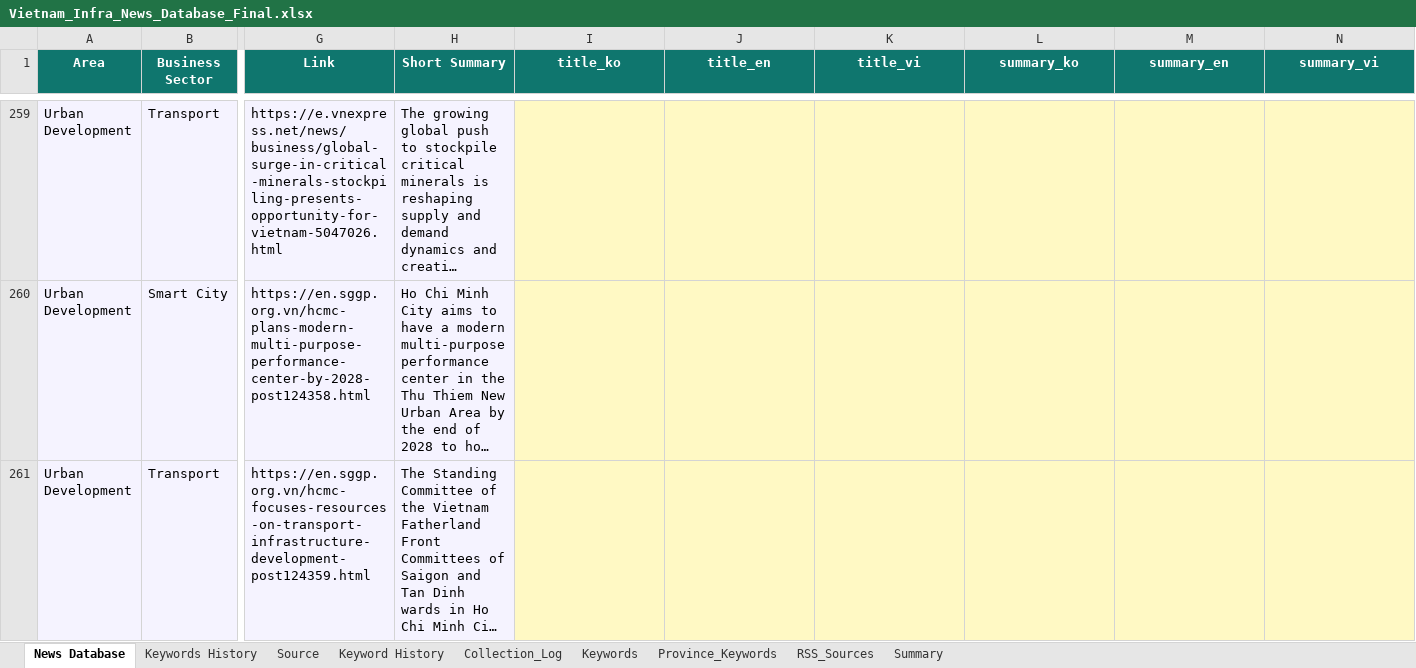
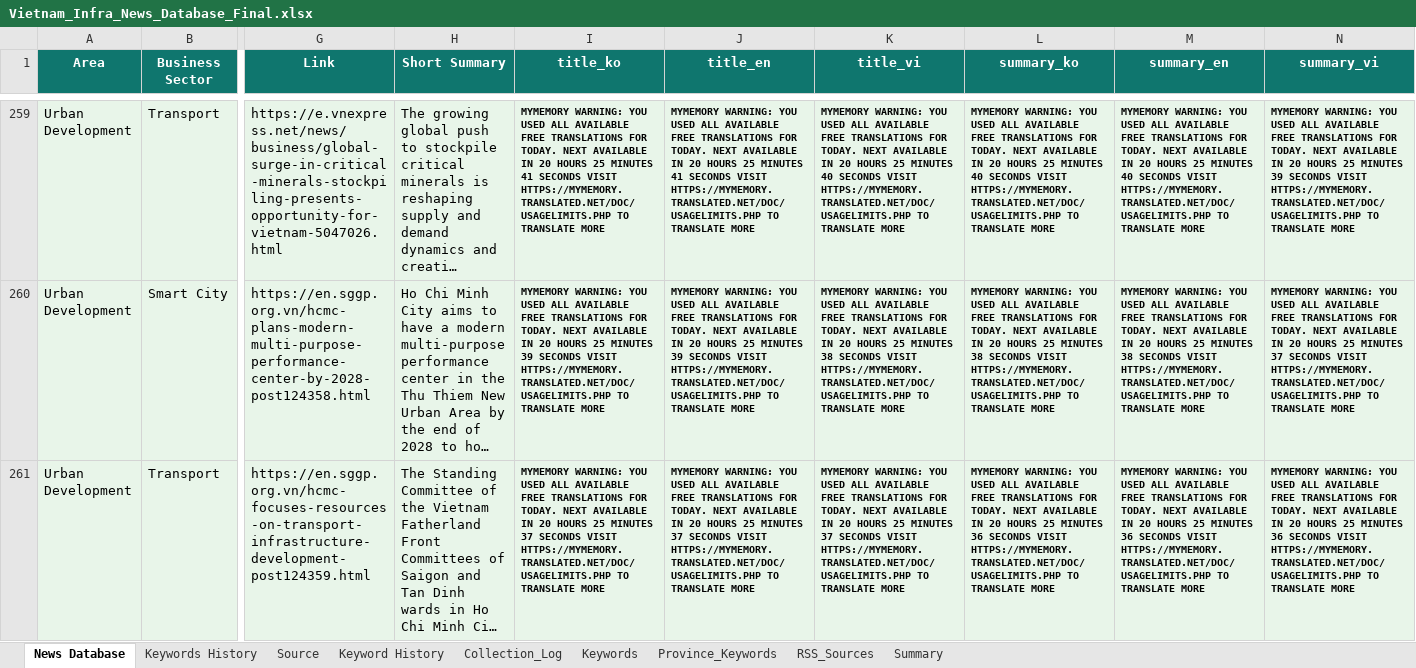
Before and after one commit to hms4792/vietnam-infra-news, an Excel workbook: data/database/Vietnam_Infra_News_Database_Final.xlsx, sheet News Database, drawn as a sheet; only a part is shown, gaps mark what is left out; long unchanged cells end in …; values as stored, in another font and other column widths than the file's, no borders; the diff covers the shown part only; the diff names each change by its address in the sheet, - before the commit and + after, or states it on an @@ line.

```diff
--- a/data/database/Vietnam_Infra_News_Database_Final.xlsx (sheet News Database)
+++ b/data/database/Vietnam_Infra_News_Database_Final.xlsx (sheet News Database)
-I259:N261 fill: #FFF9C4
+I259:N261 fill: #E8F5E9
-I259 (title_ko): (empty)
+I259 (title_ko): MYMEMORY WARNING: YOU USED ALL AVAILABLE FREE TRANSLATIONS FOR TODAY. NEXT AVAILABLE IN 20 HOURS 25 MINUTES 41 SECONDS VISIT HTTPS://MYMEMORY.TRANSLATED.NET/DOC/USAGELIMITS.PHP TO TRANSLATE MORE
-J259 (title_en): (empty)
+J259 (title_en): MYMEMORY WARNING: YOU USED ALL AVAILABLE FREE TRANSLATIONS FOR TODAY. NEXT AVAILABLE IN 20 HOURS 25 MINUTES 41 SECONDS VISIT HTTPS://MYMEMORY.TRANSLATED.NET/DOC/USAGELIMITS.PHP TO TRANSLATE MORE
-K259 (title_vi): (empty)
+K259 (title_vi): MYMEMORY WARNING: YOU USED ALL AVAILABLE FREE TRANSLATIONS FOR TODAY. NEXT AVAILABLE IN 20 HOURS 25 MINUTES 40 SECONDS VISIT HTTPS://MYMEMORY.TRANSLATED.NET/DOC/USAGELIMITS.PHP TO TRANSLATE MORE
-L259 (summary_ko): (empty)
+L259 (summary_ko): MYMEMORY WARNING: YOU USED ALL AVAILABLE FREE TRANSLATIONS FOR TODAY. NEXT AVAILABLE IN 20 HOURS 25 MINUTES 40 SECONDS VISIT HTTPS://MYMEMORY.TRANSLATED.NET/DOC/USAGELIMITS.PHP TO TRANSLATE MORE
-M259 (summary_en): (empty)
+M259 (summary_en): MYMEMORY WARNING: YOU USED ALL AVAILABLE FREE TRANSLATIONS FOR TODAY. NEXT AVAILABLE IN 20 HOURS 25 MINUTES 40 SECONDS VISIT HTTPS://MYMEMORY.TRANSLATED.NET/DOC/USAGELIMITS.PHP TO TRANSLATE MORE
-N259 (summary_vi): (empty)
+N259 (summary_vi): MYMEMORY WARNING: YOU USED ALL AVAILABLE FREE TRANSLATIONS FOR TODAY. NEXT AVAILABLE IN 20 HOURS 25 MINUTES 39 SECONDS VISIT HTTPS://MYMEMORY.TRANSLATED.NET/DOC/USAGELIMITS.PHP TO TRANSLATE MORE
-I260 (title_ko): (empty)
+I260 (title_ko): MYMEMORY WARNING: YOU USED ALL AVAILABLE FREE TRANSLATIONS FOR TODAY. NEXT AVAILABLE IN 20 HOURS 25 MINUTES 39 SECONDS VISIT HTTPS://MYMEMORY.TRANSLATED.NET/DOC/USAGELIMITS.PHP TO TRANSLATE MORE
-J260 (title_en): (empty)
+J260 (title_en): MYMEMORY WARNING: YOU USED ALL AVAILABLE FREE TRANSLATIONS FOR TODAY. NEXT AVAILABLE IN 20 HOURS 25 MINUTES 39 SECONDS VISIT HTTPS://MYMEMORY.TRANSLATED.NET/DOC/USAGELIMITS.PHP TO TRANSLATE MORE
-K260 (title_vi): (empty)
+K260 (title_vi): MYMEMORY WARNING: YOU USED ALL AVAILABLE FREE TRANSLATIONS FOR TODAY. NEXT AVAILABLE IN 20 HOURS 25 MINUTES 38 SECONDS VISIT HTTPS://MYMEMORY.TRANSLATED.NET/DOC/USAGELIMITS.PHP TO TRANSLATE MORE
-L260 (summary_ko): (empty)
+L260 (summary_ko): MYMEMORY WARNING: YOU USED ALL AVAILABLE FREE TRANSLATIONS FOR TODAY. NEXT AVAILABLE IN 20 HOURS 25 MINUTES 38 SECONDS VISIT HTTPS://MYMEMORY.TRANSLATED.NET/DOC/USAGELIMITS.PHP TO TRANSLATE MORE
-M260 (summary_en): (empty)
+M260 (summary_en): MYMEMORY WARNING: YOU USED ALL AVAILABLE FREE TRANSLATIONS FOR TODAY. NEXT AVAILABLE IN 20 HOURS 25 MINUTES 38 SECONDS VISIT HTTPS://MYMEMORY.TRANSLATED.NET/DOC/USAGELIMITS.PHP TO TRANSLATE MORE
-N260 (summary_vi): (empty)
+N260 (summary_vi): MYMEMORY WARNING: YOU USED ALL AVAILABLE FREE TRANSLATIONS FOR TODAY. NEXT AVAILABLE IN 20 HOURS 25 MINUTES 37 SECONDS VISIT HTTPS://MYMEMORY.TRANSLATED.NET/DOC/USAGELIMITS.PHP TO TRANSLATE MORE
-I261 (title_ko): (empty)
+I261 (title_ko): MYMEMORY WARNING: YOU USED ALL AVAILABLE FREE TRANSLATIONS FOR TODAY. NEXT AVAILABLE IN 20 HOURS 25 MINUTES 37 SECONDS VISIT HTTPS://MYMEMORY.TRANSLATED.NET/DOC/USAGELIMITS.PHP TO TRANSLATE MORE
-J261 (title_en): (empty)
+J261 (title_en): MYMEMORY WARNING: YOU USED ALL AVAILABLE FREE TRANSLATIONS FOR TODAY. NEXT AVAILABLE IN 20 HOURS 25 MINUTES 37 SECONDS VISIT HTTPS://MYMEMORY.TRANSLATED.NET/DOC/USAGELIMITS.PHP TO TRANSLATE MORE
-K261 (title_vi): (empty)
+K261 (title_vi): MYMEMORY WARNING: YOU USED ALL AVAILABLE FREE TRANSLATIONS FOR TODAY. NEXT AVAILABLE IN 20 HOURS 25 MINUTES 37 SECONDS VISIT HTTPS://MYMEMORY.TRANSLATED.NET/DOC/USAGELIMITS.PHP TO TRANSLATE MORE
-L261 (summary_ko): (empty)
+L261 (summary_ko): MYMEMORY WARNING: YOU USED ALL AVAILABLE FREE TRANSLATIONS FOR TODAY. NEXT AVAILABLE IN 20 HOURS 25 MINUTES 36 SECONDS VISIT HTTPS://MYMEMORY.TRANSLATED.NET/DOC/USAGELIMITS.PHP TO TRANSLATE MORE
-M261 (summary_en): (empty)
+M261 (summary_en): MYMEMORY WARNING: YOU USED ALL AVAILABLE FREE TRANSLATIONS FOR TODAY. NEXT AVAILABLE IN 20 HOURS 25 MINUTES 36 SECONDS VISIT HTTPS://MYMEMORY.TRANSLATED.NET/DOC/USAGELIMITS.PHP TO TRANSLATE MORE
-N261 (summary_vi): (empty)
+N261 (summary_vi): MYMEMORY WARNING: YOU USED ALL AVAILABLE FREE TRANSLATIONS FOR TODAY. NEXT AVAILABLE IN 20 HOURS 25 MINUTES 36 SECONDS VISIT HTTPS://MYMEMORY.TRANSLATED.NET/DOC/USAGELIMITS.PHP TO TRANSLATE MORE
```
Also changed, not shown: 102 edited cells and cell formats elsewhere in this sheet, 3 other files.
